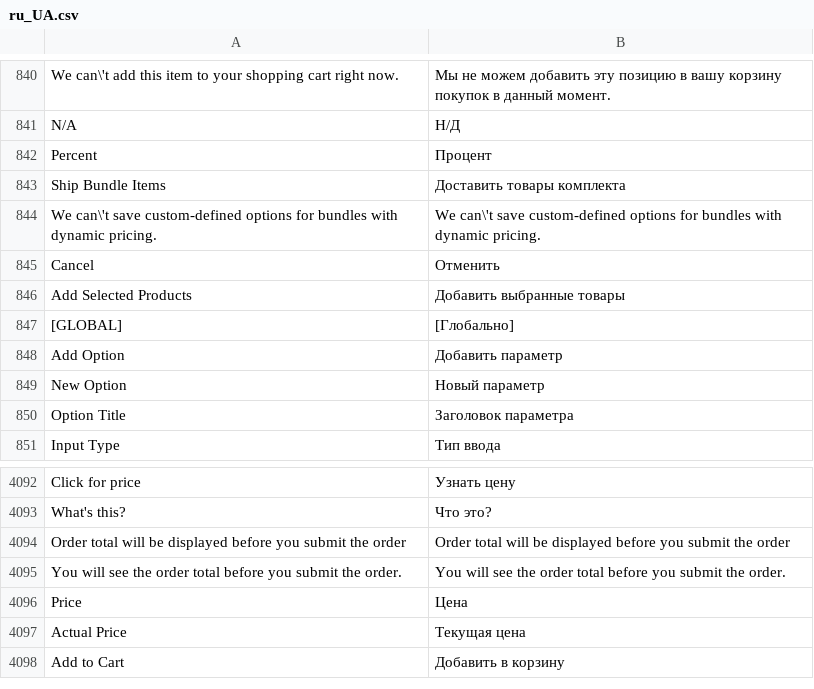
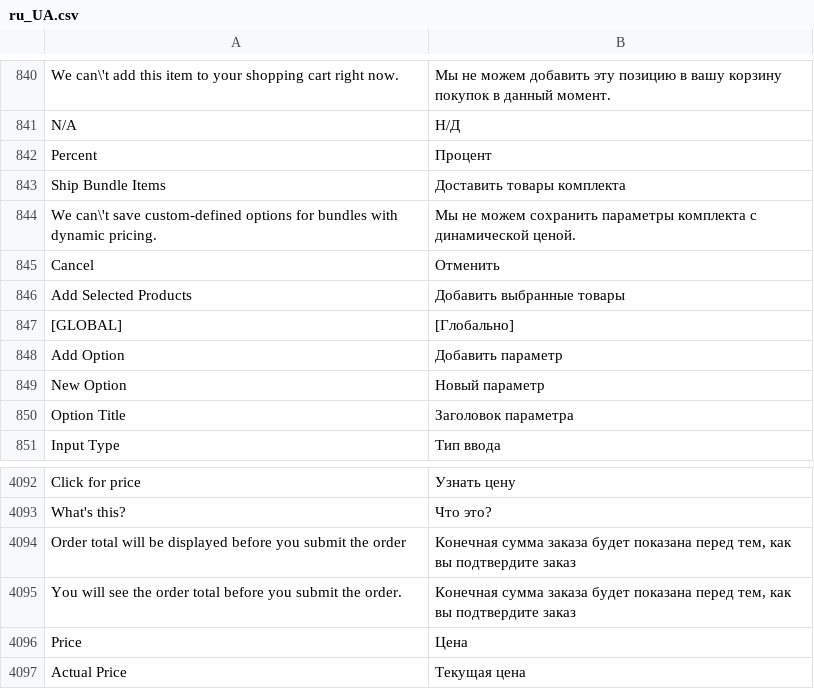
Before and after one commit to karliuka/m2.LanguageRuUA, a CSV file: ru_UA.csv, drawn as a sheet; only a part is shown, gaps mark what is left out; the shorter side is filled out with more unchanged rows; the diff names each change by its address in the sheet, - before the commit and + after, or states it on an @@ line.

```diff
--- a/ru_UA.csv
+++ b/ru_UA.csv
-B844: We can\'t save custom-defined options for bundles with dynamic pricing.
+B844: Мы не можем сохранить параметры комплекта с динамической ценой.
-B4094: Order total will be displayed before you submit the order
+B4094: Конечная сумма заказа будет показана перед тем, как вы подтвердите заказ
-B4095: You will see the order total before you submit the order.
+B4095: Конечная сумма заказа будет показана перед тем, как вы подтвердите заказ
```
Also changed, not shown: 1 other file.
